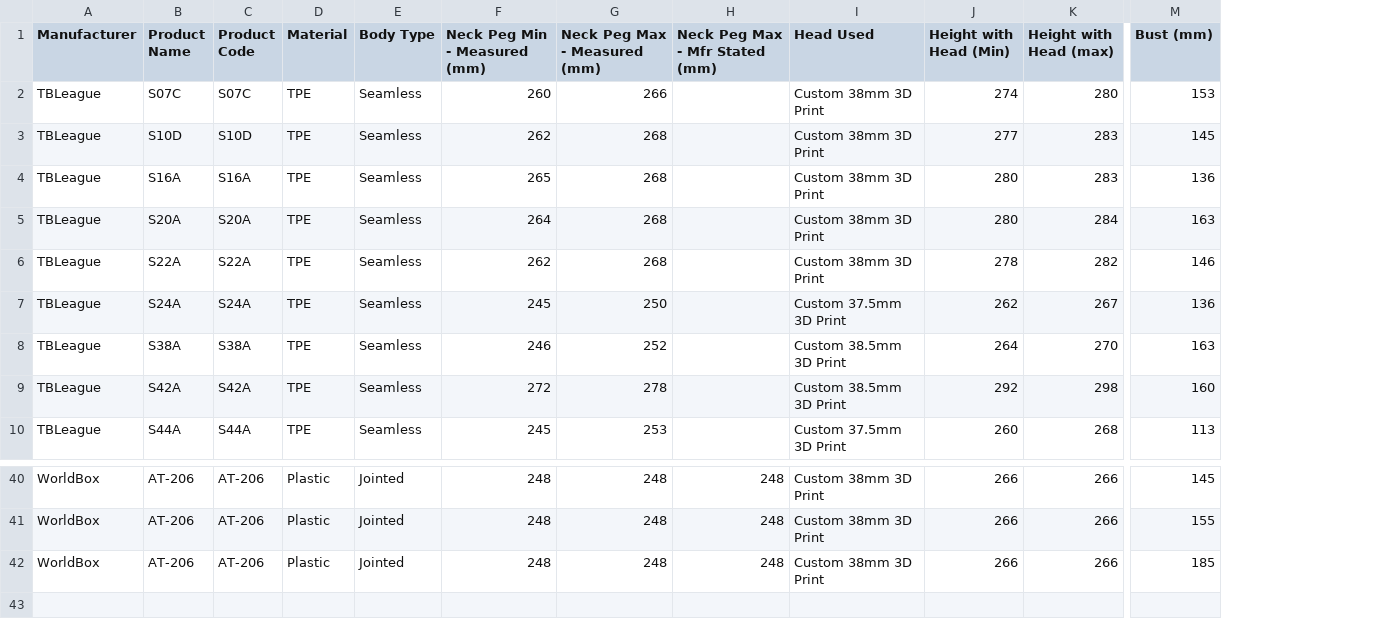
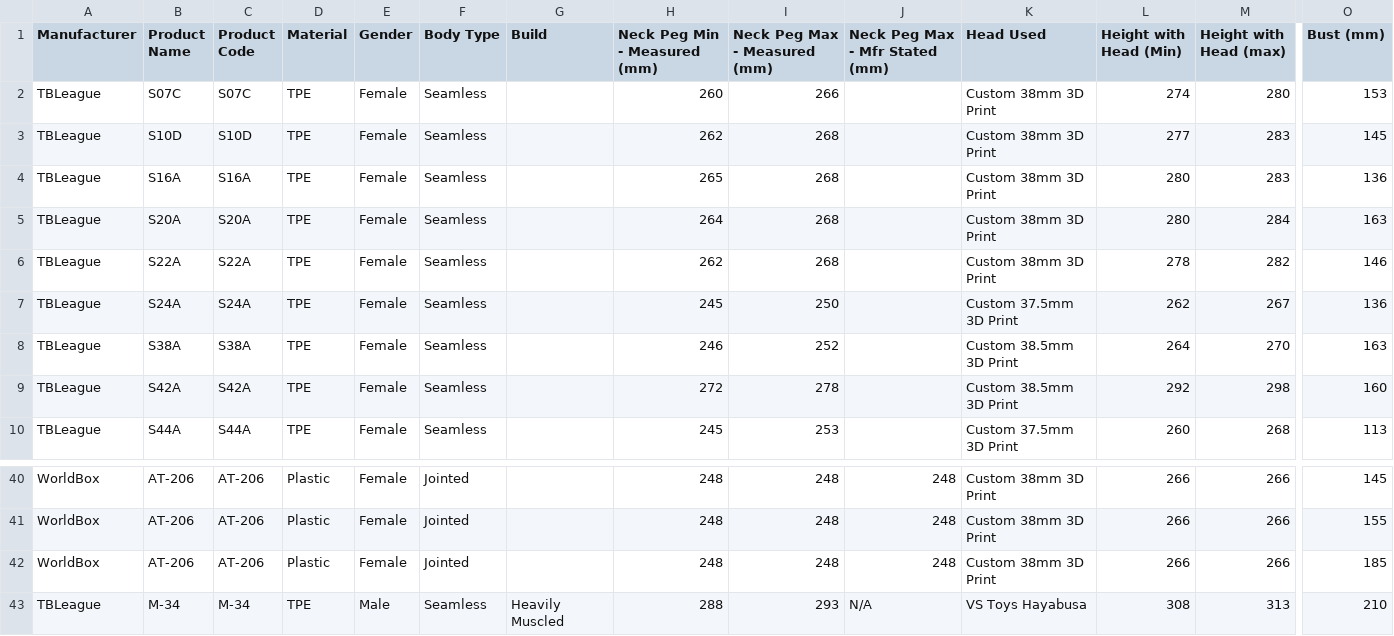
Before and after one commit to MMI-coder/scale-body-finder, a CSV file: data/bodies.csv, drawn as a sheet; only a part is shown, gaps mark what is left out; rows hold the shown columns only; the diff names each change by its address in the sheet, - before the commit and + after, or states it on an @@ line.

```diff
--- a/data/bodies.csv
+++ b/data/bodies.csv
+column E (Gender), rows 2-10: all Female; rows 40-42: all Female
+column G (Build), empty
+row 43: TBLeague | M-34 | M-34 | TPE | Male | Seamless | Heavily Muscled | 288 | 293 | N/A | VS Toys Hayabusa | 308 | 313 | 210
```
Also changed, not shown: 15 other files.
